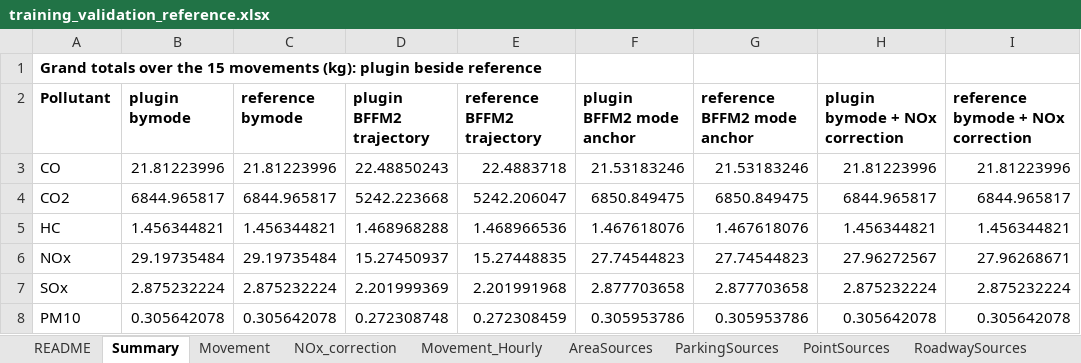
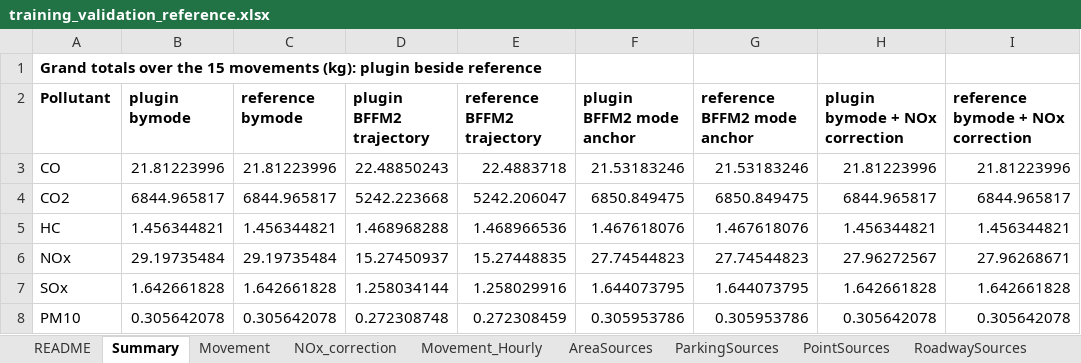
Before and after one commit to eurocontrol-asu/open_alaqs, an Excel workbook: openalaqs_standalone/validation/data/training_validation_reference.xlsx, sheet Summary, drawn as a sheet; values as stored, in another font and other column widths than the file's, no borders; the diff names each change by its address in the sheet, - before the commit and + after, or states it on an @@ line.

```diff
--- a/openalaqs_standalone/validation/data/training_validation_reference.xlsx (sheet Summary)
+++ b/openalaqs_standalone/validation/data/training_validation_reference.xlsx (sheet Summary)
-B7 (plugin bymode): 2.875232224
+B7 (plugin bymode): 1.642661828
-C7 (reference bymode): 2.875232224
+C7 (reference bymode): 1.642661828
-D7 (plugin BFFM2 trajectory): 2.201999369
+D7 (plugin BFFM2 trajectory): 1.258034144
-E7 (reference BFFM2 trajectory): 2.201991968
+E7 (reference BFFM2 trajectory): 1.258029916
-F7 (plugin BFFM2 mode anchor): 2.877703658
+F7 (plugin BFFM2 mode anchor): 1.644073795
-G7 (reference BFFM2 mode anchor): 2.877703658
+G7 (reference BFFM2 mode anchor): 1.644073795
-H7 (plugin bymode + NOx correction): 2.875232224
+H7 (plugin bymode + NOx correction): 1.642661828
-I7: 2.875232224
+I7: 1.642661828
```
Also changed, not shown: sheet Movement, sheet Movement_Hourly, example/training/training_validation_reference.xlsx, 39 other files.
